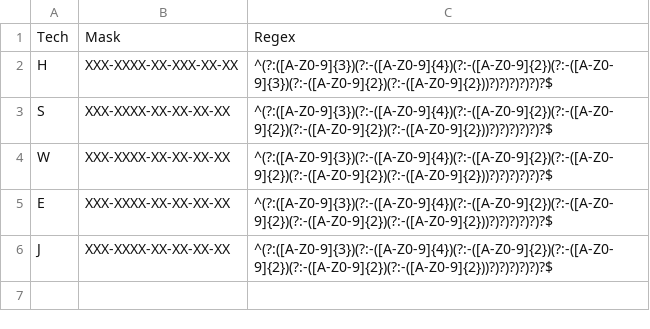
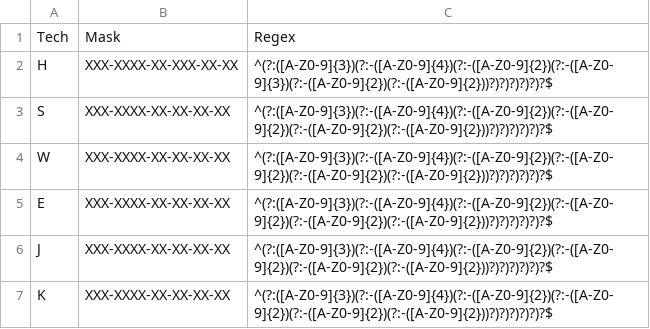
Before and after one commit to git-guppio/FL_Checker_PY, a CSV file: Config/Mask_FL.csv, drawn as a sheet; the diff names each change by its address in the sheet, - before the commit and + after, or states it on an @@ line.

```diff
--- a/Config/Mask_FL.csv
+++ b/Config/Mask_FL.csv
+row 7: K | XXX-XXXX-XX-XX-XX-XX | ^(?:([A-Z0-9]{3})(?:-([A-Z0-9]{4})(?:-([A-Z0-9]{2})(?:-([A-Z0-9]{2})(?:-([A-Z0-9]{2})(?:-([A-Z0-9]{2}))?)?)?)?)?)?$
```
Also changed, not shown: Config/Solar_FL_CentrealInv_GuideLine.csv, Config/Solar_FL_InvModule_GuideLine.csv, 21 other files.
